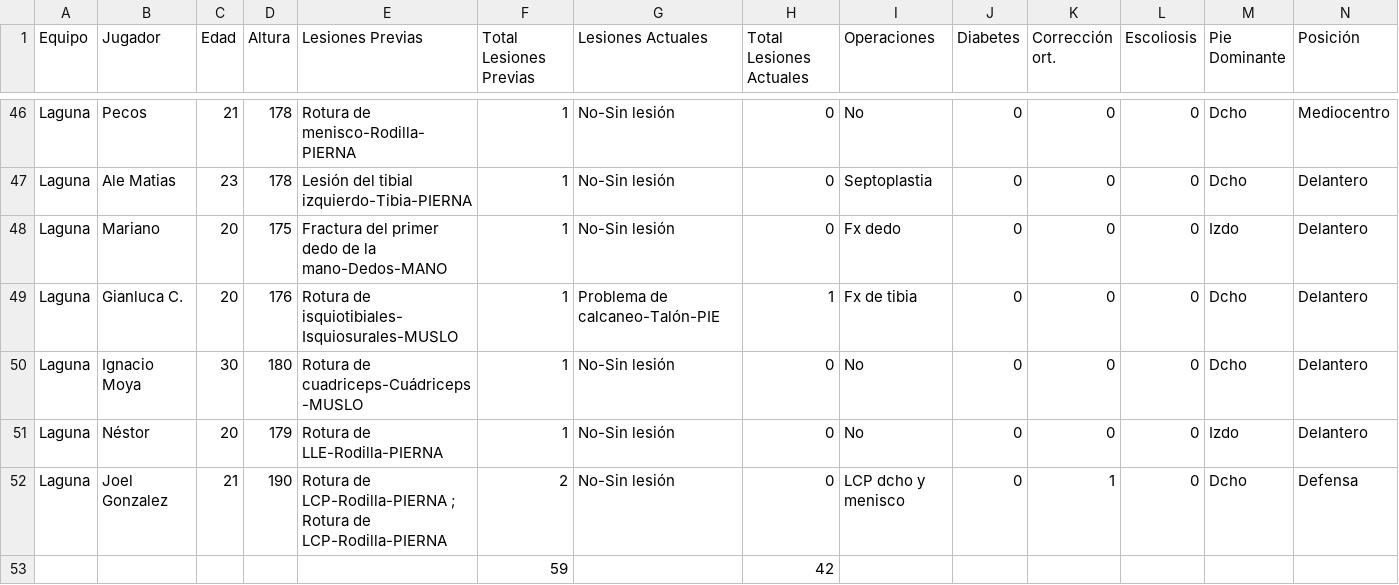
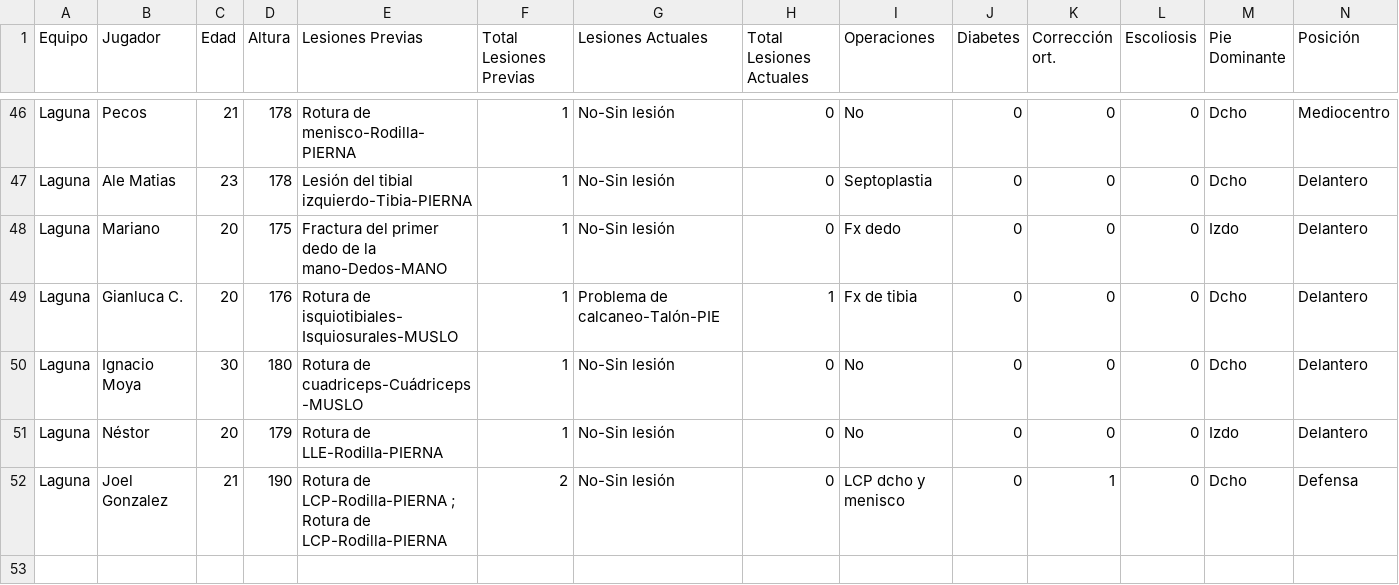
Before and after one commit to EindhovenLion99/TFG-DataScience, a CSV file: dataLesiones/TablaJugadores.csv, drawn as a sheet; only a part is shown, gaps mark what is left out; rows hold the shown columns only; the diff names each change by its address in the sheet, - before the commit and + after, or states it on an @@ line.

```diff
--- a/dataLesiones/TablaJugadores.csv
+++ b/dataLesiones/TablaJugadores.csv
-row 53:  |  |  |  |  | 59 |  | 42
```
Also changed, not shown: 3 other files.
